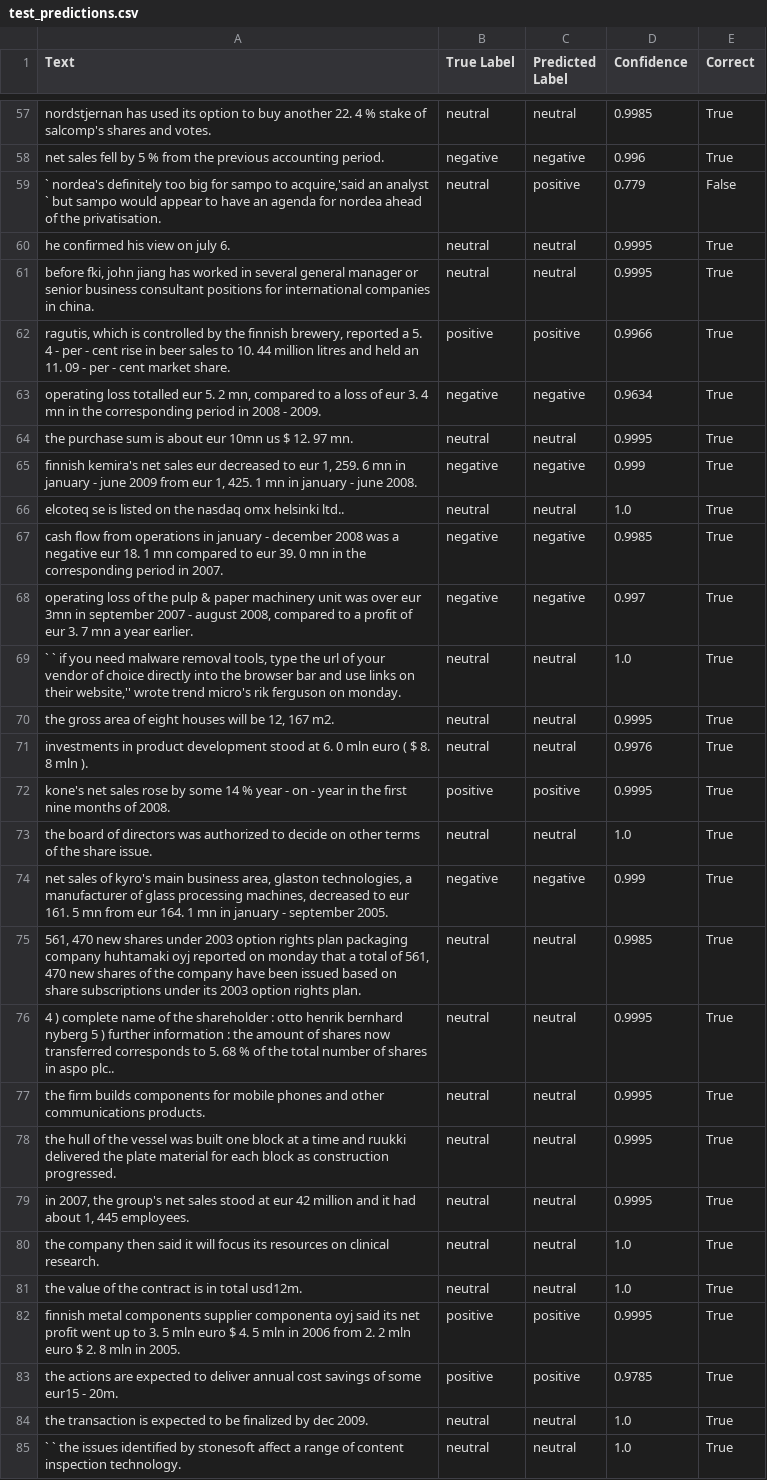
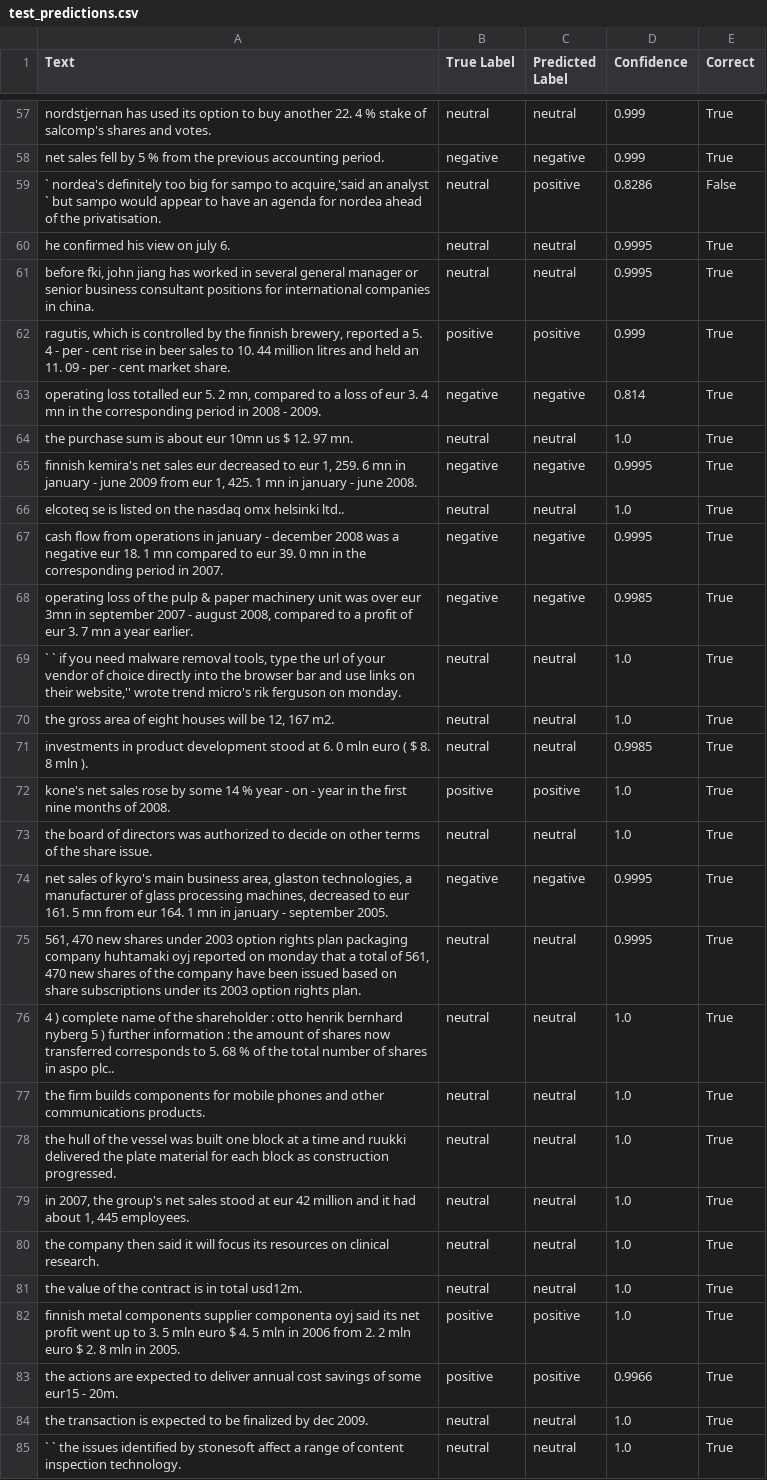
Before and after one commit to s1eeping-king/Financial-Sentiment-Analysis, a CSV file: outputs/visualization_results/test_predictions.csv, drawn as a sheet; only a part is shown, gaps mark what is left out; the diff covers the shown part only; the diff names each change by its address in the sheet, - before the commit and + after, or states it on an @@ line.

```diff
--- a/outputs/visualization_results/test_predictions.csv
+++ b/outputs/visualization_results/test_predictions.csv
-D57 (Confidence): 0.9985
+D57 (Confidence): 0.999
-D58 (Confidence): 0.996
+D58 (Confidence): 0.999
-D59 (Confidence): 0.779
+D59 (Confidence): 0.8286
-D62 (Confidence): 0.9966
+D62 (Confidence): 0.999
-D63 (Confidence): 0.9634
+D63 (Confidence): 0.814
-D64 (Confidence): 0.9995
+D64 (Confidence): 1.0
-D65 (Confidence): 0.999
+D65 (Confidence): 0.9995
-D67 (Confidence): 0.9985
+D67 (Confidence): 0.9995
-D68 (Confidence): 0.997
+D68 (Confidence): 0.9985
-D70 (Confidence): 0.9995
+D70 (Confidence): 1.0
-D71 (Confidence): 0.9976
+D71 (Confidence): 0.9985
-D72 (Confidence): 0.9995
+D72 (Confidence): 1.0
-D74 (Confidence): 0.999
+D74 (Confidence): 0.9995
-D75 (Confidence): 0.9985
+D75 (Confidence): 0.9995
-D76:D79 (Confidence): 0.9995
+D76:D79 (Confidence): 1.0
-D82 (Confidence): 0.9995
+D82 (Confidence): 1.0
-D83 (Confidence): 0.9785
+D83 (Confidence): 0.9966
```
Also changed, not shown: 48 edited cells elsewhere in this file, 13 other files.
